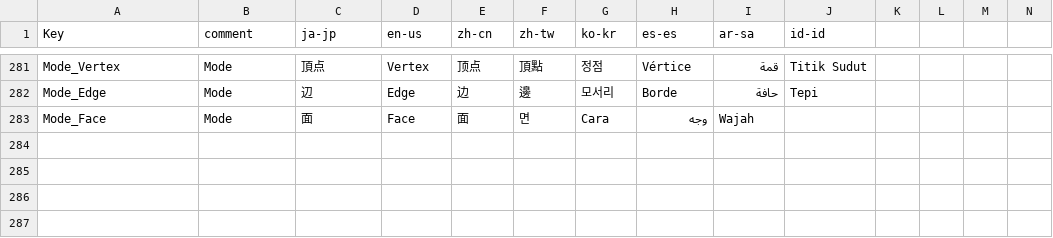
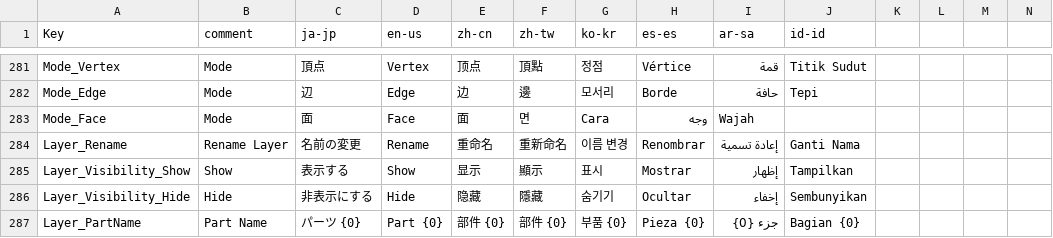
Before and after one commit to routersys/YMM4-ObjLoader, a CSV file: ObjLoader/Localization/Texts.csv, drawn as a sheet; only a part is shown, gaps mark what is left out; rows hold the shown columns only; the diff names each change by its address in the sheet, - before the commit and + after, or states it on an @@ line.

```diff
--- a/ObjLoader/Localization/Texts.csv
+++ b/ObjLoader/Localization/Texts.csv
+row 284: Layer_Rename | Rename Layer | 名前の変更 | Rename | 重命名 | 重新命名 | 이름 변경 | Renombrar | إعادة تسمية | Ganti Nama
+row 285: Layer_Visibility_Show | Show | 表示する | Show | 显示 | 顯示 | 표시 | Mostrar | إظهار | Tampilkan
+row 286: Layer_Visibility_Hide | Hide | 非表示にする | Hide | 隐藏 | 隱藏 | 숨기기 | Ocultar | إخفاء | Sembunyikan
+row 287: Layer_PartName | Part Name | パーツ {0} | Part {0} | 部件 {0} | 部件 {0} | 부품 {0} | Pieza {0} | جزء {0} | Bagian {0}
```
Also changed, not shown: 15 other files.
